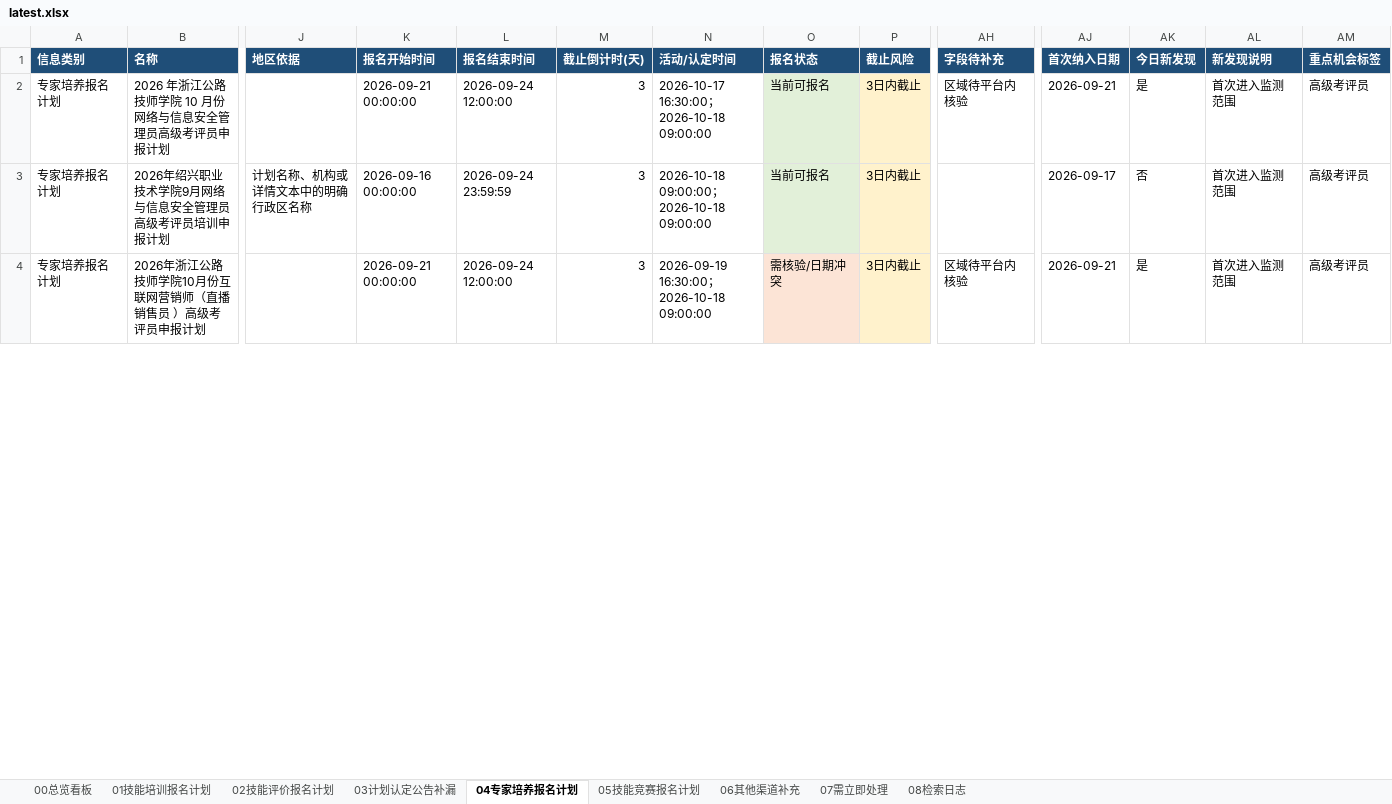
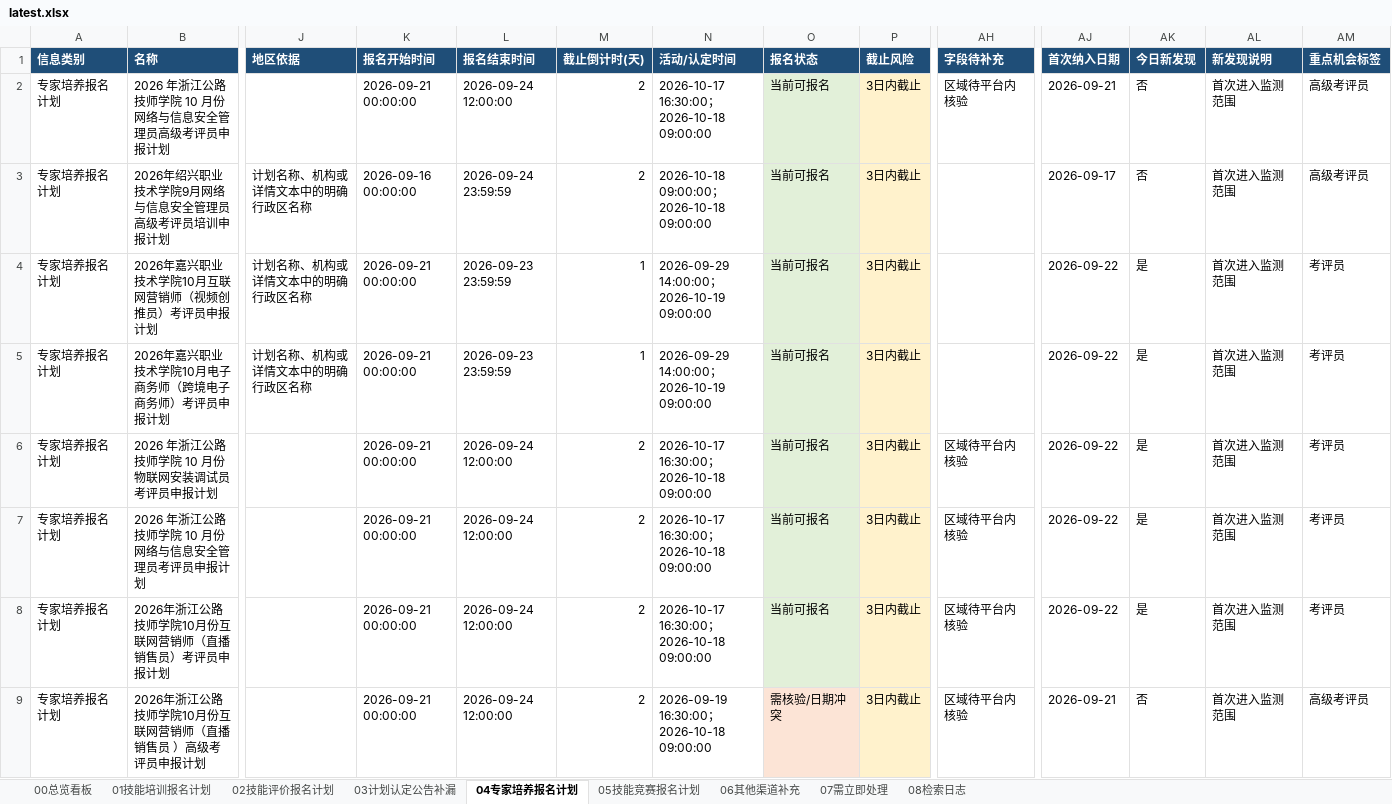
Before and after one commit to Juesann/zhejiang-skill-daily, an Excel workbook: latest.xlsx, sheet 04专家培养报名计划, drawn as a sheet; only a part is shown, gaps mark what is left out; values as stored, in another font and other column widths than the file's, no borders; addresses are those after the commit; rows hold the shown columns only; the diff covers the shown part only; the diff names each change by its address in the sheet, - before the commit and + after, or states it on an @@ line.

```diff
--- a/latest.xlsx (sheet 04专家培养报名计划)
+++ b/latest.xlsx (sheet 04专家培养报名计划)
-M2:M3 (截止倒计时(天)): 3
+M2:M3 (截止倒计时(天)): 2
-AK2 (今日新发现): 是
+AK2 (今日新发现): 否
+row 4: 专家培养报名计划 | 2026年嘉兴职业技术学院10月互联网营销师（视频创推员）考评员申报计划 | 计划名称、机构或详情文本中的明确行政区名称 | 2026-09-21 00:00:00 | 2026-09-23 23:59:59 | 1 | 2026-09-29 14:00:00；2026-10-19 09:00:00 | 当前可报名 | 3日内截止 |  | 2026-09-22 | 是 | 首次进入监测范围 | 考评员
+row 5: 专家培养报名计划 | 2026年嘉兴职业技术学院10月电子商务师（跨境电子商务师）考评员申报计划 | 计划名称、机构或详情文本中的明确行政区名称 | 2026-09-21 00:00:00 | 2026-09-23 23:59:59 | 1 | 2026-09-29 14:00:00；2026-10-19 09:00:00 | 当前可报名 | 3日内截止 |  | 2026-09-22 | 是 | 首次进入监测范围 | 考评员
+row 6: 专家培养报名计划 | 2026 年浙江公路技师学院 10 月份物联网安装调试员考评员申报计划 |  | 2026-09-21 00:00:00 | 2026-09-24 12:00:00 | 2 | 2026-10-17 16:30:00；2026-10-18 09:00:00 | 当前可报名 | 3日内截止 | 区域待平台内核验 | 2026-09-22 | 是 | 首次进入监测范围 | 考评员
+row 7: 专家培养报名计划 | 2026 年浙江公路技师学院 10 月份网络与信息安全管理员考评员申报计划 |  | 2026-09-21 00:00:00 | 2026-09-24 12:00:00 | 2 | 2026-10-17 16:30:00；2026-10-18 09:00:00 | 当前可报名 | 3日内截止 | 区域待平台内核验 | 2026-09-22 | 是 | 首次进入监测范围 | 考评员
+row 8: 专家培养报名计划 | 2026年浙江公路技师学院10月份互联网营销师（直播销售员）考评员申报计划 |  | 2026-09-21 00:00:00 | 2026-09-24 12:00:00 | 2 | 2026-10-17 16:30:00；2026-10-18 09:00:00 | 当前可报名 | 3日内截止 | 区域待平台内核验 | 2026-09-22 | 是 | 首次进入监测范围 | 考评员
-M9 (截止倒计时(天)): 3
+M9 (截止倒计时(天)): 2
-AK9 (今日新发现): 是
+AK9 (今日新发现): 否
```
Also changed, not shown: 12 added rows, 7 removed rows, 112 edited cells and cell formats elsewhere in this sheet, sheet 07需立即处理, sheet 02技能评价报名计划, sheet 01技能培训报名计划, sheet 08检索日志, sheet 05技能竞赛报名计划, sheet 00总览看板, 3 other files.
